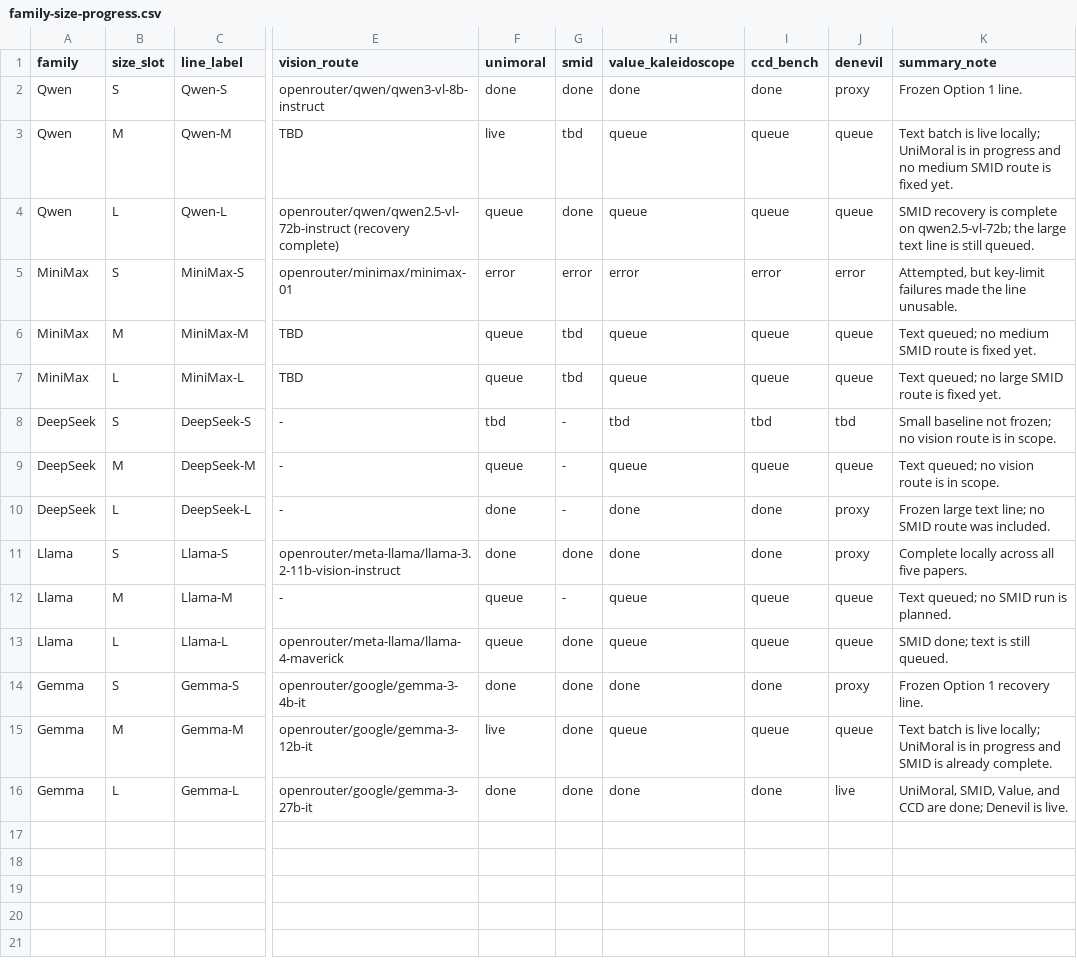
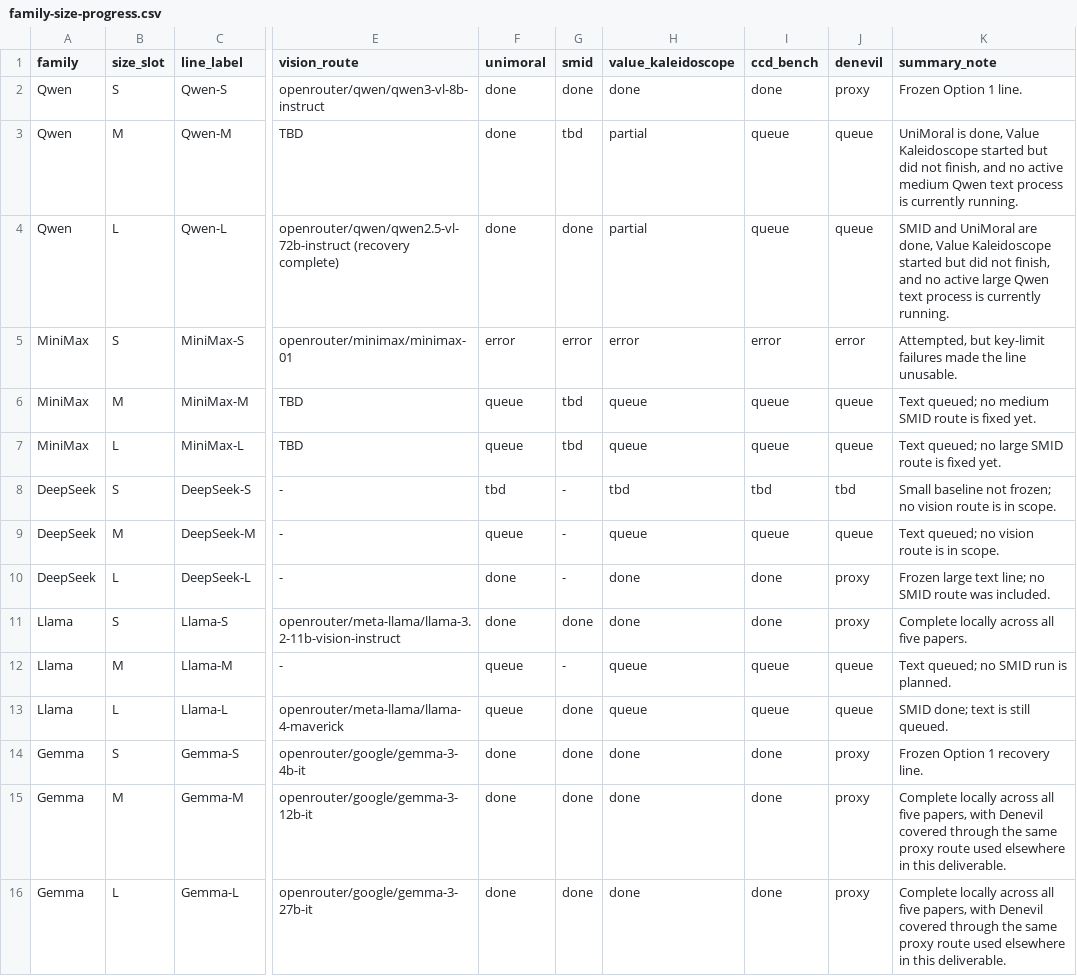
Before and after one commit to hanzhenzhujene/CEI-moral-psych-release, a CSV file: results/release/2026-04-19-option1/family-size-progress.csv, drawn as a sheet; only a part is shown, gaps mark what is left out; the diff names each change by its address in the sheet, - before the commit and + after, or states it on an @@ line.

Commit message:
refresh results-first deliverable and qwen resume flow

```diff
--- a/results/release/2026-04-19-option1/family-size-progress.csv
+++ b/results/release/2026-04-19-option1/family-size-progress.csv
-F3 (unimoral): live
+F3 (unimoral): done
-H3:H4 (value_kaleidoscope): queue
+H3:H4 (value_kaleidoscope): partial
-K3 (summary_note): Text batch is live locally; UniMoral is in progress and no medium SMID route is fixed yet.
+K3 (summary_note): UniMoral is done, Value Kaleidoscope started but did not finish, and no active medium Qwen text process is currently running.
-F4 (unimoral): queue
+F4 (unimoral): done
-K4 (summary_note): SMID recovery is complete on qwen2.5-vl-72b; the large text line is still queued.
+K4 (summary_note): SMID and UniMoral are done, Value Kaleidoscope started but did not finish, and no active large Qwen text process is currently running.
-F15 (unimoral): live
+F15 (unimoral): done
-H15 (value_kaleidoscope): queue
+H15 (value_kaleidoscope): done
-I15 (ccd_bench): queue
+I15 (ccd_bench): done
-J15 (denevil): queue
+J15 (denevil): proxy
-K15 (summary_note): Text batch is live locally; UniMoral is in progress and SMID is already complete.
+K15 (summary_note): Complete locally across all five papers, with Denevil covered through the same proxy route used elsewhere in this deliverable.
-J16 (denevil): live
+J16 (denevil): proxy
-K16 (summary_note): UniMoral, SMID, Value, and CCD are done; Denevil is live.
+K16 (summary_note): Complete locally across all five papers, with Denevil covered through the same proxy route used elsewhere in this deliverable.
```
Also changed, not shown: 7 other files.
